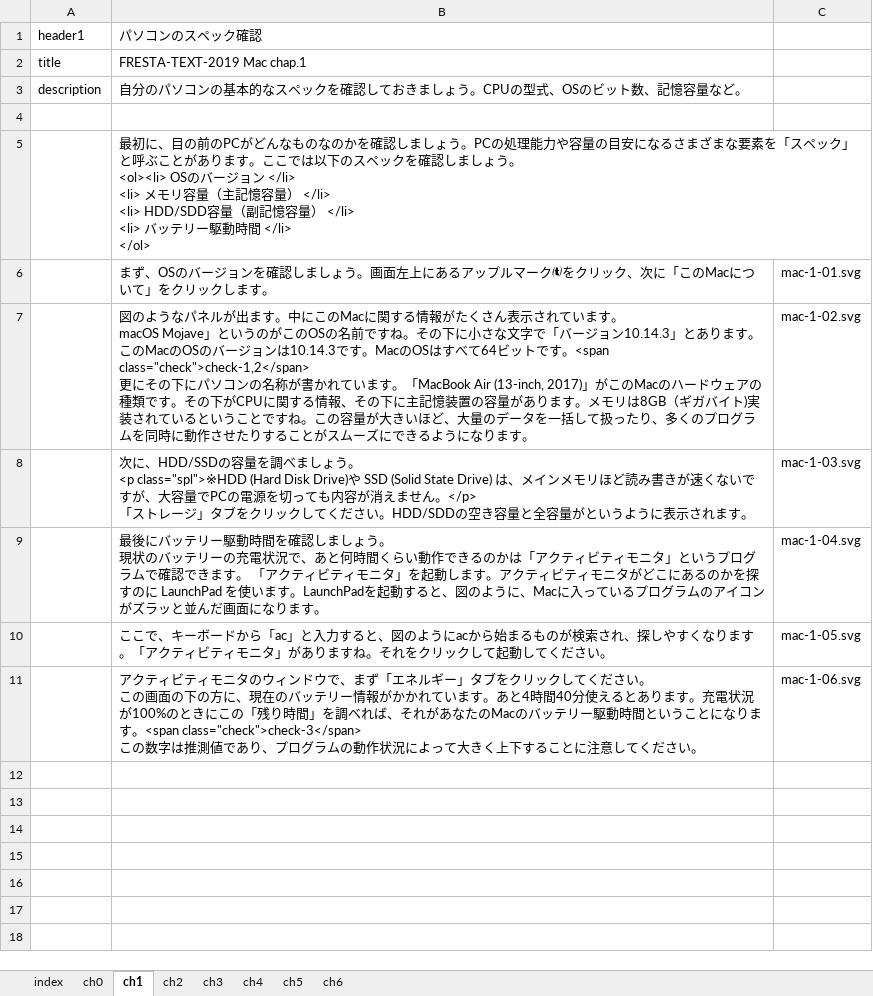
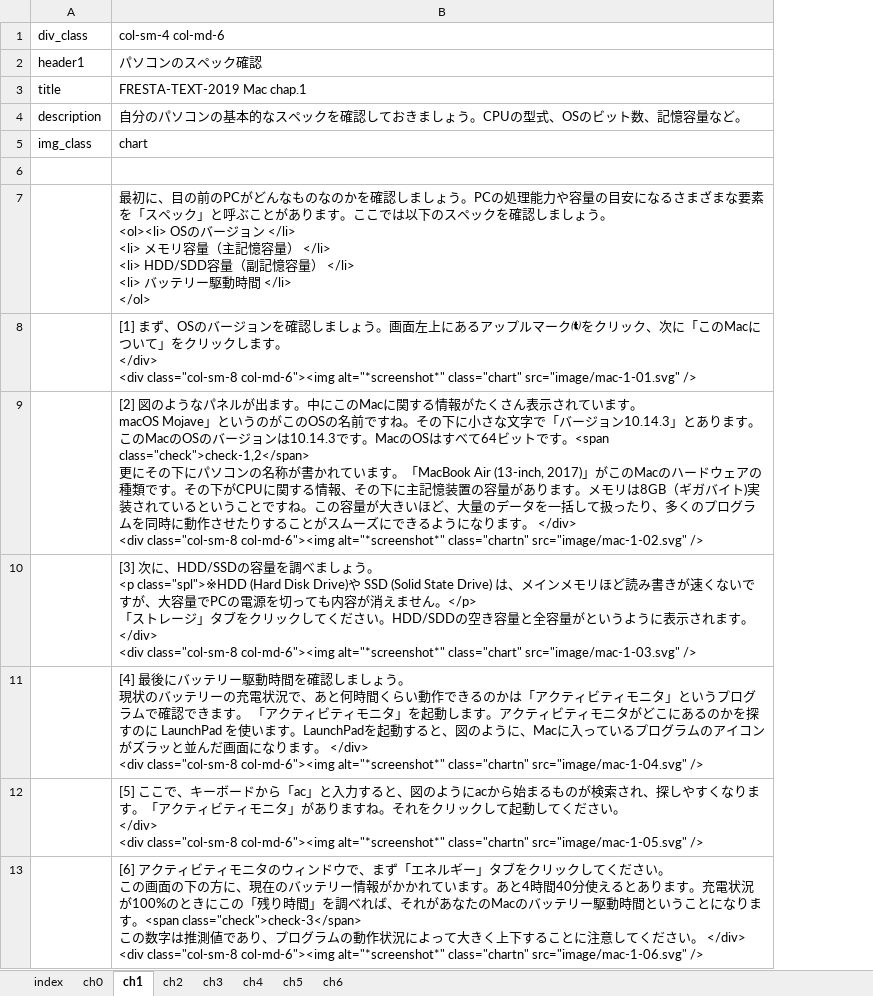
Before and after one commit to tsuchim/fresta-text-conv, an Excel workbook: data/xlsx/macs.xlsx, sheet ch1, drawn as a sheet; values as stored, in another font and other column widths than the file's, no borders; removed rows and columns are numbered as before the commit, all else as after; ↵ is a line break in a cell; the diff names each change by its address in the sheet, - before the commit and + after, or states it on an @@ line.

```diff
--- a/data/xlsx/macs.xlsx (sheet ch1)
+++ b/data/xlsx/macs.xlsx (sheet ch1)
-column C, rows 6-11: mac-1-01.svg | mac-1-02.svg | mac-1-03.svg | mac-1-04.svg | mac-1-05.svg | mac-1-06.svg
+row 1: div_class | col-sm-4 col-md-6
+row 5: img_class | chart
-B8: まず、OSのバージョンを確認しましょう。画面左上にあるアップルマークをクリック、次に「このMacについて」をクリックします。
+B8: [1] まず、OSのバージョンを確認しましょう。画面左上にあるアップルマークをクリック、次に「このMacについて」をクリックします。 ↵ </div> ↵ <div class="col-sm-8 col-md-6"><img alt="*screenshot*" class="chart" src="image/mac-1-01.svg" />
-B9: 図のようなパネルが出ます。中にこのMacに関する情報がたくさん表示されています。 ↵ macOS Mojave」というのがこのOSの名前ですね。その下に小さな文字で「バージョン10.14.3」とあります。このMacのOSのバージョンは10.14.3です。MacのOSはすべて64ビットです。<span class="check">check-1,2</span> ↵ 更にその下にパソコンの名称が書かれています。「MacBook Air (13-inch, 2017)」がこのMacのハードウェアの種類です。その下がCPUに関する情報、その下に主記憶装置の容量があります。メモリは8GB（ギガバイト)実装されているということですね。この容量が大きいほど、大量のデータを一括して扱ったり、多くのプログラムを同時に動作させたりすることがスムーズにできるようになります。
+B9: [2] 図のようなパネルが出ます。中にこのMacに関する情報がたくさん表示されています。 ↵ macOS Mojave」というのがこのOSの名前ですね。その下に小さな文字で「バージョン10.14.3」とあります。このMacのOSのバージョンは10.14.3です。MacのOSはすべて64ビットです。<span class="check">check-1,2</span> ↵ 更にその下にパソコンの名称が書かれています。「MacBook Air (13-inch, 2017)」がこのMacのハードウェアの種類です。その下がCPUに関する情報、その下に主記憶装置の容量があります。メモリは8GB（ギガバイト)実装されているということですね。この容量が大きいほど、大量のデータを一括して扱ったり、多くのプログラムを同時に動作させたりすることがスムーズにできるようになります。 </div> ↵ <div class="col-sm-8 col-md-6"><img alt="*screenshot*" class="chartn" src="image/mac-1-02.svg" />
-B10: 次に、HDD/SSDの容量を調べましょう。 ↵ <p class="spl">※HDD (Hard Disk Drive)や SSD (Solid State Drive) は、メインメモリほど読み書きが速くないですが、大容量でPCの電源を切っても内容が消えません。</p> ↵ 「ストレージ」タブをクリックしてください。HDD/SDDの空き容量と全容量がというように表示されます。
+B10: [3] 次に、HDD/SSDの容量を調べましょう。 ↵ <p class="spl">※HDD (Hard Disk Drive)や SSD (Solid State Drive) は、メインメモリほど読み書きが速くないですが、大容量でPCの電源を切っても内容が消えません。</p> ↵ 「ストレージ」タブをクリックしてください。HDD/SDDの空き容量と全容量がというように表示されます。 </div> ↵ <div class="col-sm-8 col-md-6"><img alt="*screenshot*" class="chart" src="image/mac-1-03.svg" />
-B11: 最後にバッテリー駆動時間を確認しましょう。 ↵ 現状のバッテリーの充電状況で、あと何時間くらい動作できるのかは「アクティビティモニタ」というプログラムで確認できます。 「アクティビティモニタ」を起動します。アクティビティモニタがどこにあるのかを探すのに LaunchPad を使います。LaunchPadを起動すると、図のように、Macに入っているプログラムのアイコンがズラッと並んだ画面になります。
+B11: [4] 最後にバッテリー駆動時間を確認しましょう。 ↵ 現状のバッテリーの充電状況で、あと何時間くらい動作できるのかは「アクティビティモニタ」というプログラムで確認できます。 「アクティビティモニタ」を起動します。アクティビティモニタがどこにあるのかを探すのに LaunchPad を使います。LaunchPadを起動すると、図のように、Macに入っているプログラムのアイコンがズラッと並んだ画面になります。 </div> ↵ <div class="col-sm-8 col-md-6"><img alt="*screenshot*" class="chartn" src="image/mac-1-04.svg" />
-B12: ここで、キーボードから「ac」と入力すると、図のようにacから始まるものが検索され、探しやすくなります。「アクティビティモニタ」がありますね。それをクリックして起動してください。
+B12: [5] ここで、キーボードから「ac」と入力すると、図のようにacから始まるものが検索され、探しやすくなります。「アクティビティモニタ」がありますね。それをクリックして起動してください。 ↵ </div> ↵ <div class="col-sm-8 col-md-6"><img alt="*screenshot*" class="chartn" src="image/mac-1-05.svg" />
-B13: アクティビティモニタのウィンドウで、まず「エネルギー」タブをクリックしてください。 ↵ この画面の下の方に、現在のバッテリー情報がかかれています。あと4時間40分使えるとあります。充電状況が100%のときにこの「残り時間」を調べれば、それがあなたのMacのバッテリー駆動時間ということになります。<span class="check">check-3</span> ↵ この数字は推測値であり、プログラムの動作状況によって大きく上下することに注意してください。
+B13: [6] アクティビティモニタのウィンドウで、まず「エネルギー」タブをクリックしてください。 ↵ この画面の下の方に、現在のバッテリー情報がかかれています。あと4時間40分使えるとあります。充電状況が100%のときにこの「残り時間」を調べれば、それがあなたのMacのバッテリー駆動時間ということになります。<span class="check">check-3</span> ↵ この数字は推測値であり、プログラムの動作状況によって大きく上下することに注意してください。 </div> ↵ <div class="col-sm-8 col-md-6"><img alt="*screenshot*" class="chartn" src="image/mac-1-06.svg" />
```
Also changed, not shown: sheet ch5, sheet ch0, sheet ch4, sheet ch3, sheet ch2, sheet ch6, 1 more sheet, data/xlsx/win10.xlsx, data/xlsx/win10_en.xlsx, 2 other files.
